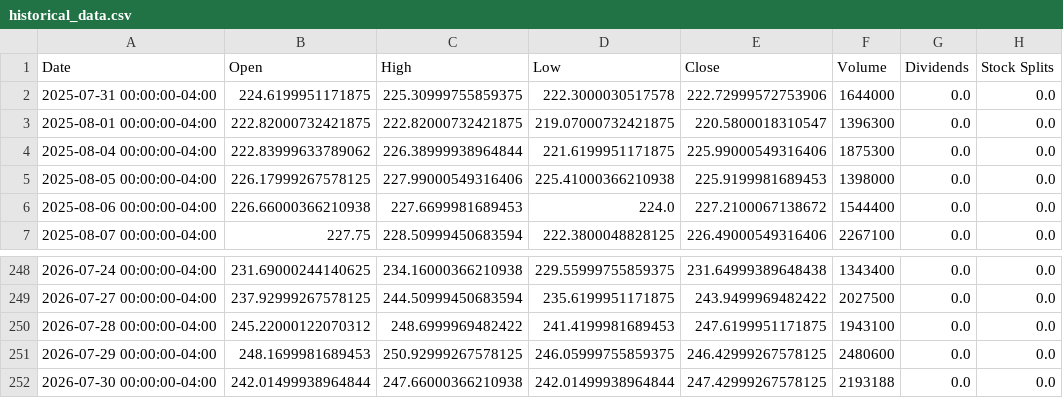
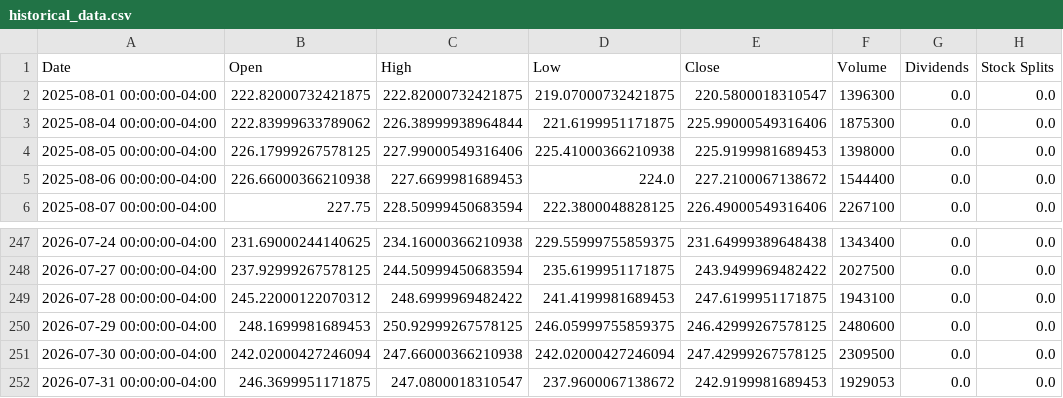
Before and after one commit to researchersec/reimagined-broccoli, a CSV file: historical_data.csv, drawn as a sheet; only a part is shown, gaps mark what is left out.

```diff
--- a/historical_data.csv
+++ b/historical_data.csv
@@ -1,3 +1,2 @@
 Date,Open,High,Low,Close,Volume,Dividends,Stock Splits
-2025-07-31 00:00:00-04:00,224.6199951171875,225.30999755859375,222.3000030517578,222.72999572753906,1644000,0.0,0.0
 2025-08-01 00:00:00-04:00,222.82000732421875,222.82000732421875,219.07000732421875,220.5800018310547,1396300,0.0,0.0
@@ -251,2 +250,3 @@ Date,Open,High,Low,Close,Volume,Dividends,Stock Splits
 2026-07-29 00:00:00-04:00,248.1699981689453,250.92999267578125,246.05999755859375,246.42999267578125,2480600,0.0,0.0
-2026-07-30 00:00:00-04:00,242.01499938964844,247.66000366210938,242.01499938964844,247.42999267578125,2193188,0.0,0.0
+2026-07-30 00:00:00-04:00,242.02000427246094,247.66000366210938,242.02000427246094,247.42999267578125,2309500,0.0,0.0
+2026-07-31 00:00:00-04:00,246.3699951171875,247.0800018310547,237.9600067138672,242.9199981689453,1929053,0.0,0.0
```
Also changed, not shown: 1 other file.
